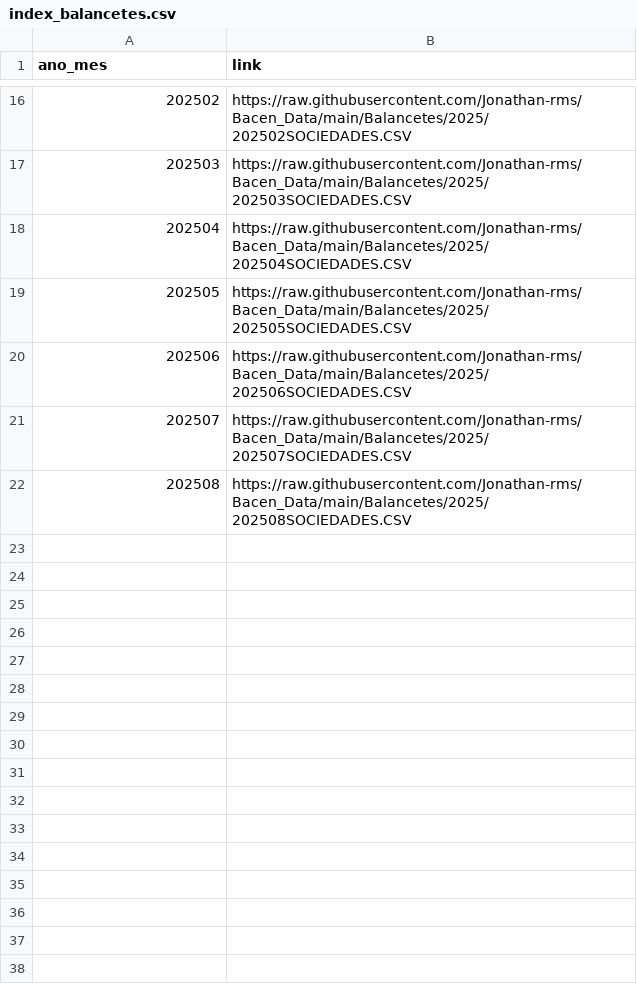
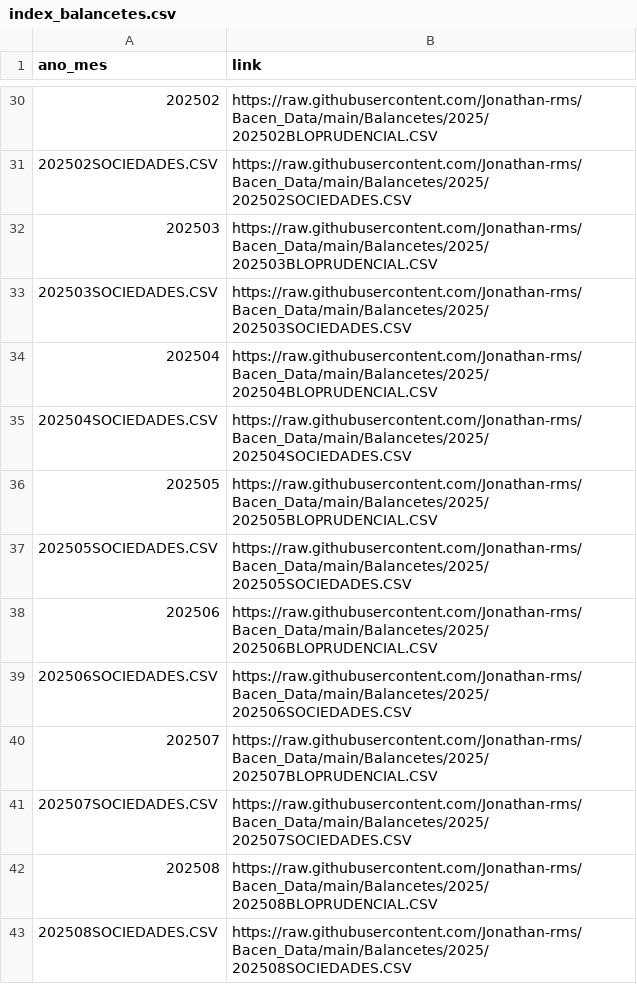
Before and after one commit to Jonathan-rms/Bacen_Data, a CSV file: Balancetes/index_balancetes.csv, drawn as a sheet; only a part is shown, gaps mark what is left out; the diff covers the shown part only.

```diff
--- a/Balancetes/index_balancetes.csv
+++ b/Balancetes/index_balancetes.csv
@@ -16,7 +30,14 @@
-202502,https://raw.githubusercontent.com/Jonathan-rms/Bacen_Data/main/Balancetes/2025/202502SOCIEDADES.CSV
-202503,https://raw.githubusercontent.com/Jonathan-rms/Bacen_Data/main/Balancetes/2025/202503SOCIEDADES.CSV
-202504,https://raw.githubusercontent.com/Jonathan-rms/Bacen_Data/main/Balancetes/2025/202504SOCIEDADES.CSV
-202505,https://raw.githubusercontent.com/Jonathan-rms/Bacen_Data/main/Balancetes/2025/202505SOCIEDADES.CSV
-202506,https://raw.githubusercontent.com/Jonathan-rms/Bacen_Data/main/Balancetes/2025/202506SOCIEDADES.CSV
-202507,https://raw.githubusercontent.com/Jonathan-rms/Bacen_Data/main/Balancetes/2025/202507SOCIEDADES.CSV
-202508,https://raw.githubusercontent.com/Jonathan-rms/Bacen_Data/main/Balancetes/2025/202508SOCIEDADES.CSV
+202502,https://raw.githubusercontent.com/Jonathan-rms/Bacen_Data/main/Balancetes/2025/202502BLOPRUDENCIAL.CSV
+202502SOCIEDADES.CSV,https://raw.githubusercontent.com/Jonathan-rms/Bacen_Data/main/Balancetes/2025/202502SOCIEDADES.CSV
+202503,https://raw.githubusercontent.com/Jonathan-rms/Bacen_Data/main/Balancetes/2025/202503BLOPRUDENCIAL.CSV
+202503SOCIEDADES.CSV,https://raw.githubusercontent.com/Jonathan-rms/Bacen_Data/main/Balancetes/2025/202503SOCIEDADES.CSV
+202504,https://raw.githubusercontent.com/Jonathan-rms/Bacen_Data/main/Balancetes/2025/202504BLOPRUDENCIAL.CSV
+202504SOCIEDADES.CSV,https://raw.githubusercontent.com/Jonathan-rms/Bacen_Data/main/Balancetes/2025/202504SOCIEDADES.CSV
+202505,https://raw.githubusercontent.com/Jonathan-rms/Bacen_Data/main/Balancetes/2025/202505BLOPRUDENCIAL.CSV
+202505SOCIEDADES.CSV,https://raw.githubusercontent.com/Jonathan-rms/Bacen_Data/main/Balancetes/2025/202505SOCIEDADES.CSV
+202506,https://raw.githubusercontent.com/Jonathan-rms/Bacen_Data/main/Balancetes/2025/202506BLOPRUDENCIAL.CSV
+202506SOCIEDADES.CSV,https://raw.githubusercontent.com/Jonathan-rms/Bacen_Data/main/Balancetes/2025/202506SOCIEDADES.CSV
+202507,https://raw.githubusercontent.com/Jonathan-rms/Bacen_Data/main/Balancetes/2025/202507BLOPRUDENCIAL.CSV
+202507SOCIEDADES.CSV,https://raw.githubusercontent.com/Jonathan-rms/Bacen_Data/main/Balancetes/2025/202507SOCIEDADES.CSV
+202508,https://raw.githubusercontent.com/Jonathan-rms/Bacen_Data/main/Balancetes/2025/202508BLOPRUDENCIAL.CSV
+202508SOCIEDADES.CSV,https://raw.githubusercontent.com/Jonathan-rms/Bacen_Data/main/Balancetes/2025/202508SOCIEDADES.CSV
```
Also changed, not shown: 14 added rows and 14 edited cells elsewhere in this file, 33 other files.
